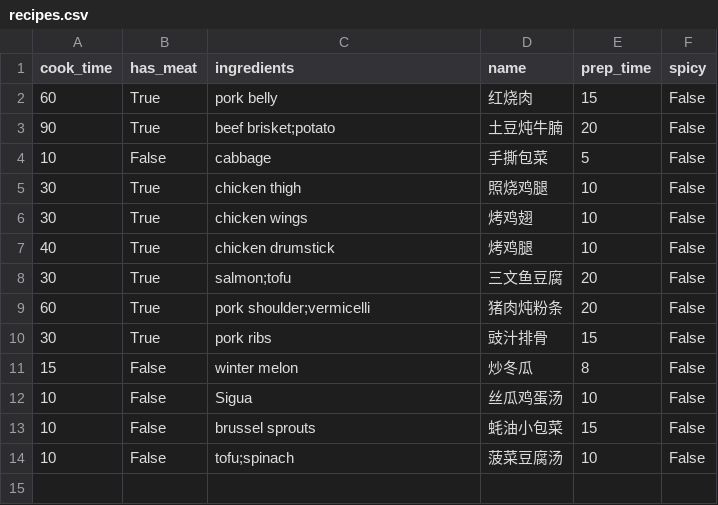
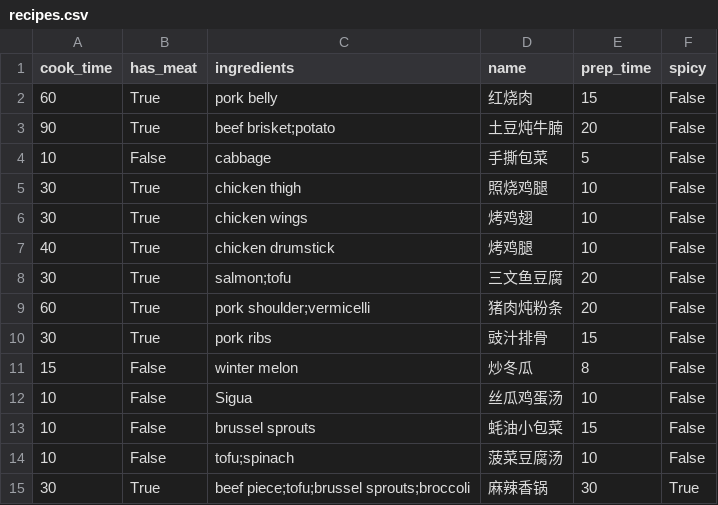
Before and after one commit to yjlinotlazy/eat_what, a CSV file: data/recipes.csv, drawn as a sheet; the diff names each change by its address in the sheet, - before the commit and + after, or states it on an @@ line.

Commit message:
allow user to specify spicy dishes

```diff
--- a/data/recipes.csv
+++ b/data/recipes.csv
+row 15: 30 | True | beef piece;tofu;brussel sprouts;broccoli | 麻辣香锅 | 30 | True
```
Also changed, not shown: 2 other files.
